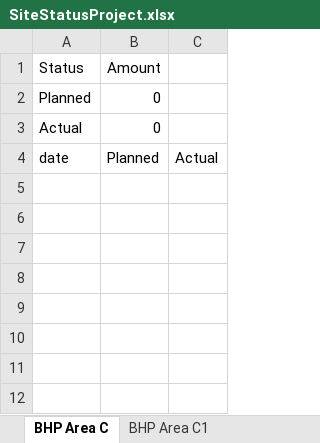
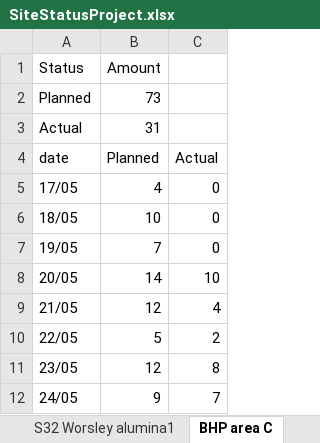
Before and after one commit to aviveyal/GraphsPython, an Excel workbook: SiteStatusProject.xlsx, sheet BHP area C, drawn as a sheet; values as stored, in another font and other column widths than the file's, no borders; charts and pictures not drawn; the diff names each change by its address in the sheet, - before the commit and + after, or states it on an @@ line.

```diff
--- a/SiteStatusProject.xlsx (sheet BHP area C)
+++ b/SiteStatusProject.xlsx (sheet BHP area C)
-sheet tab: BHP Area C
+sheet tab: BHP area C
-B2 (Amount): 0
+B2 (Amount): 73
-B3 (Amount): 0
+B3 (Amount): 31
+row 5: 17/05 | 4 | 0
+row 6: 18/05 | 10 | 0
+row 7: 19/05 | 7 | 0
+row 8: 20/05 | 14 | 10
+row 9: 21/05 | 12 | 4
+row 10: 22/05 | 5 | 2
+row 11: 23/05 | 12 | 8
+row 12: 24/05 | 9 | 7
```
Also changed, not shown: sheet SiteStatusProject, sheet FAB 28, sheet All sites, sheet All sites1, sheet BHP area C1, sheet S32 Mine, 8 more sheets, other sheet tabs, charts or pictures, 1 other file.
